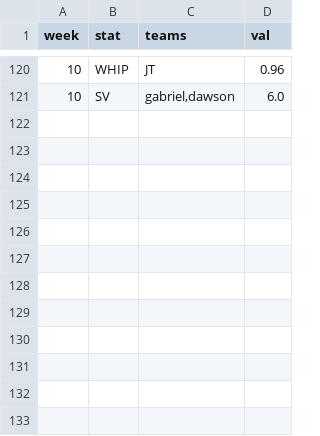
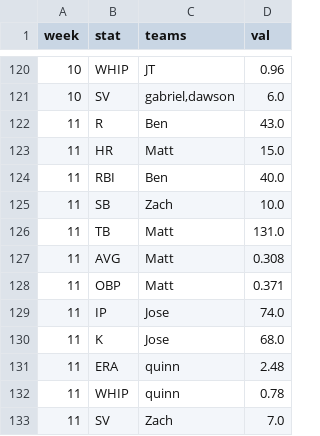
Before and after one commit to maflancer/fantasy-baseball, a CSV file: public/data/leaders_2026.csv, drawn as a sheet; only a part is shown, gaps mark what is left out.

```diff
--- a/public/data/leaders_2026.csv
+++ b/public/data/leaders_2026.csv
@@ -121 +121,13 @@ week,stat,teams,val
 10,SV,"gabriel,dawson",6.0
+11,R,Ben,43.0
+11,HR,Matt,15.0
+11,RBI,Ben,40.0
+11,SB,Zach,10.0
+11,TB,Matt,131.0
+11,AVG,Matt,0.308
+11,OBP,Matt,0.371
+11,IP,Jose,74.0
+11,K,Jose,68.0
+11,ERA,quinn,2.48
+11,WHIP,quinn,0.78
+11,SV,Zach,7.0
```
Also changed, not shown: public/data/standings_2026.csv, public/data/stats_2026.csv.
